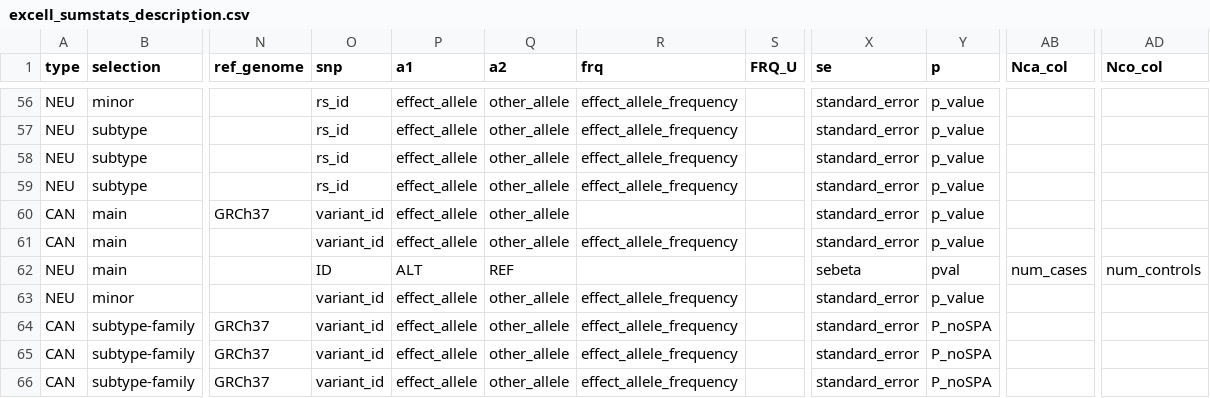
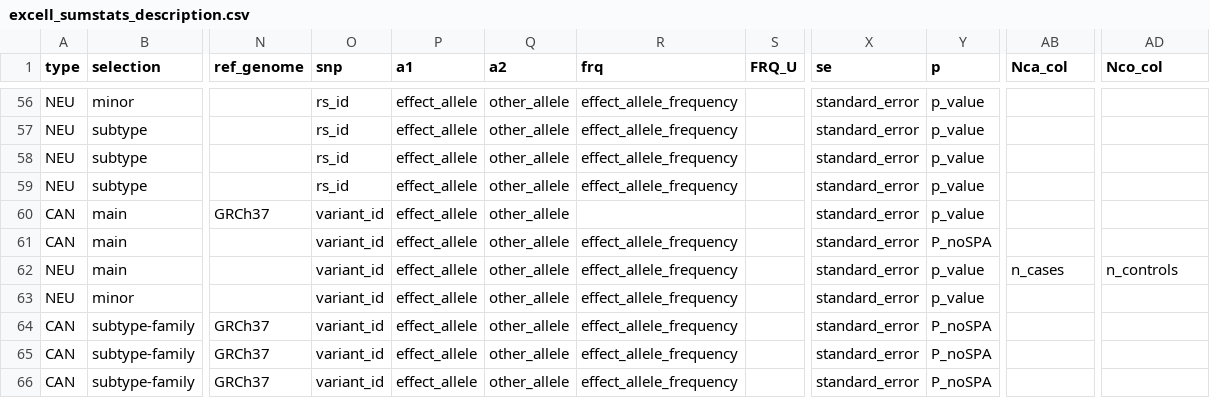
Before and after one commit to MFloresRodero/SOROLLA-gencor, a CSV file: SumStats/excell_sumstats_description.csv, drawn as a sheet; only a part is shown, gaps mark what is left out; the diff covers the shown part only; the diff names each change by its address in the sheet, - before the commit and + after, or states it on an @@ line.

```diff
--- a/SumStats/excell_sumstats_description.csv
+++ b/SumStats/excell_sumstats_description.csv
-Y61 (p): p_value
+Y61 (p): P_noSPA
-O62 (snp): ID
+O62 (snp): variant_id
-P62 (a1): ALT
+P62 (a1): effect_allele
-Q62 (a2): REF
+Q62 (a2): other_allele
-R62 (frq): (empty)
+R62 (frq): effect_allele_frequency
-X62 (se): sebeta
+X62 (se): standard_error
-Y62 (p): pval
+Y62 (p): p_value
-AB62 (Nca_col): num_cases
+AB62 (Nca_col): n_cases
-AD62 (Nco_col): num_controls
+AD62 (Nco_col): n_controls
```
Also changed, not shown: 135 edited cells elsewhere in this file, SumStats/final_sumstats_description.csv.
